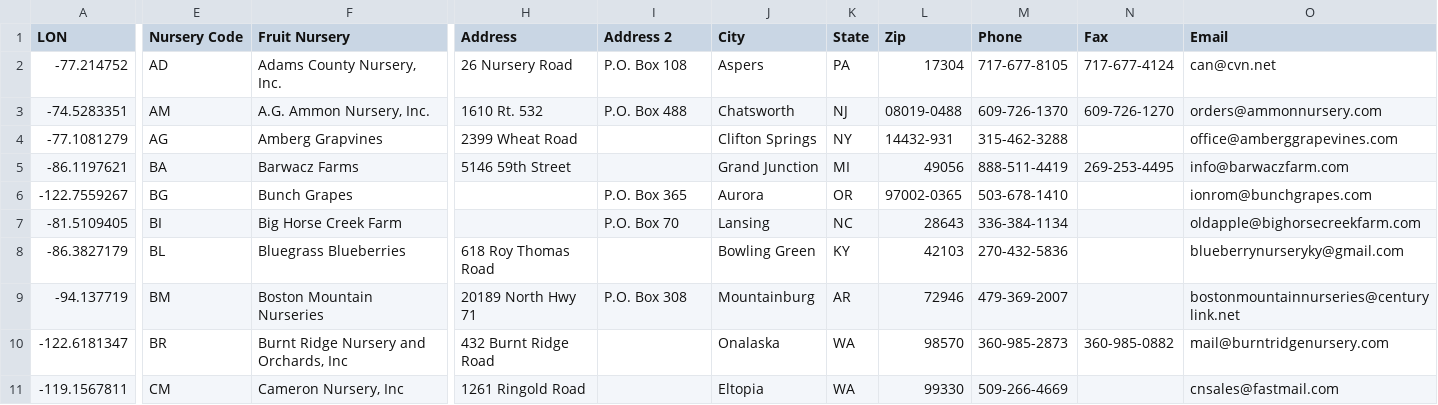
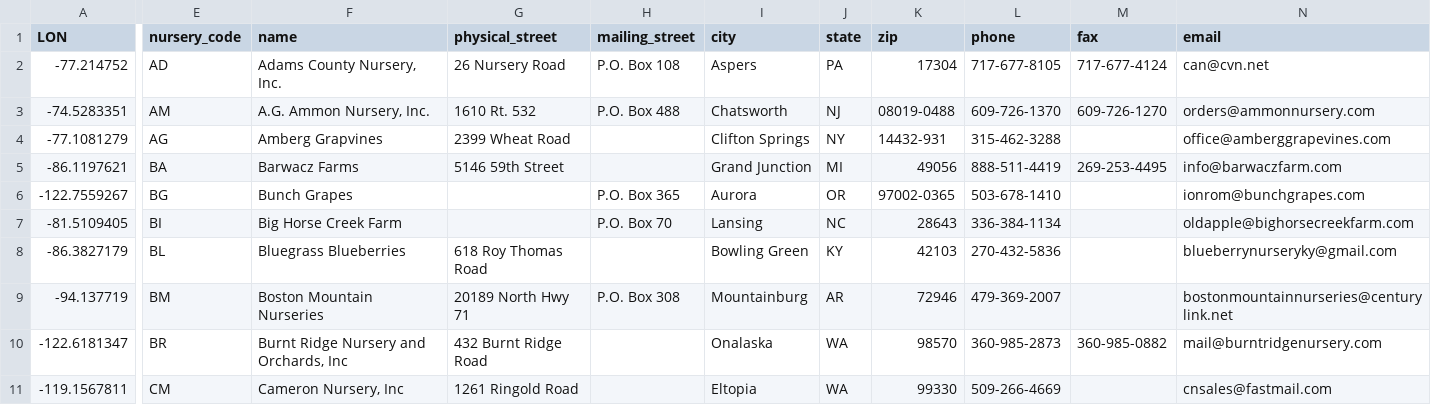
Before and after one commit to UK-Horticulture/Fruit-Nut-Directory, a CSV file: data/geocode-fruit-nut-directory.csv, drawn as a sheet; only a part is shown, gaps mark what is left out; addresses are those after the commit; the diff covers the shown part only; the diff names each change by its address in the sheet, - before the commit and + after, or states it on an @@ line.

Commit message:
data file category updates
drop to lower case
remove blank column
up to cultivars done

```diff
--- a/data/geocode-fruit-nut-directory.csv
+++ b/data/geocode-fruit-nut-directory.csv
-E1: Nursery Code
+E1: nursery_code
-F1: Fruit Nursery
+F1: name
-G1: Address
+G1: physical_street
-H1: Address 2
+H1: mailing_street
-I1: City
+I1: city
-J1: State
+J1: state
-K1: Zip
+K1: zip
-L1: Phone
+L1: phone
-M1: Fax
+M1: fax
-N1: Email
+N1: email
```
Also changed, not shown: 1 removed column and 1 edited cell elsewhere in this file.
